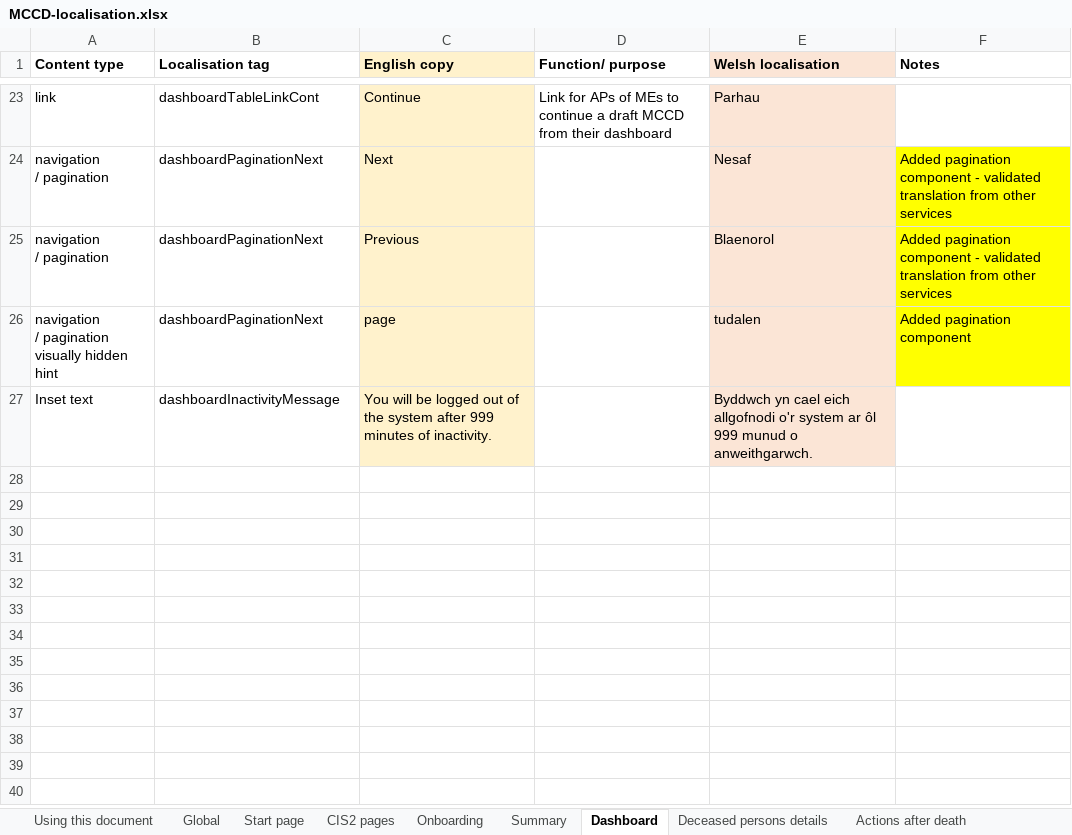
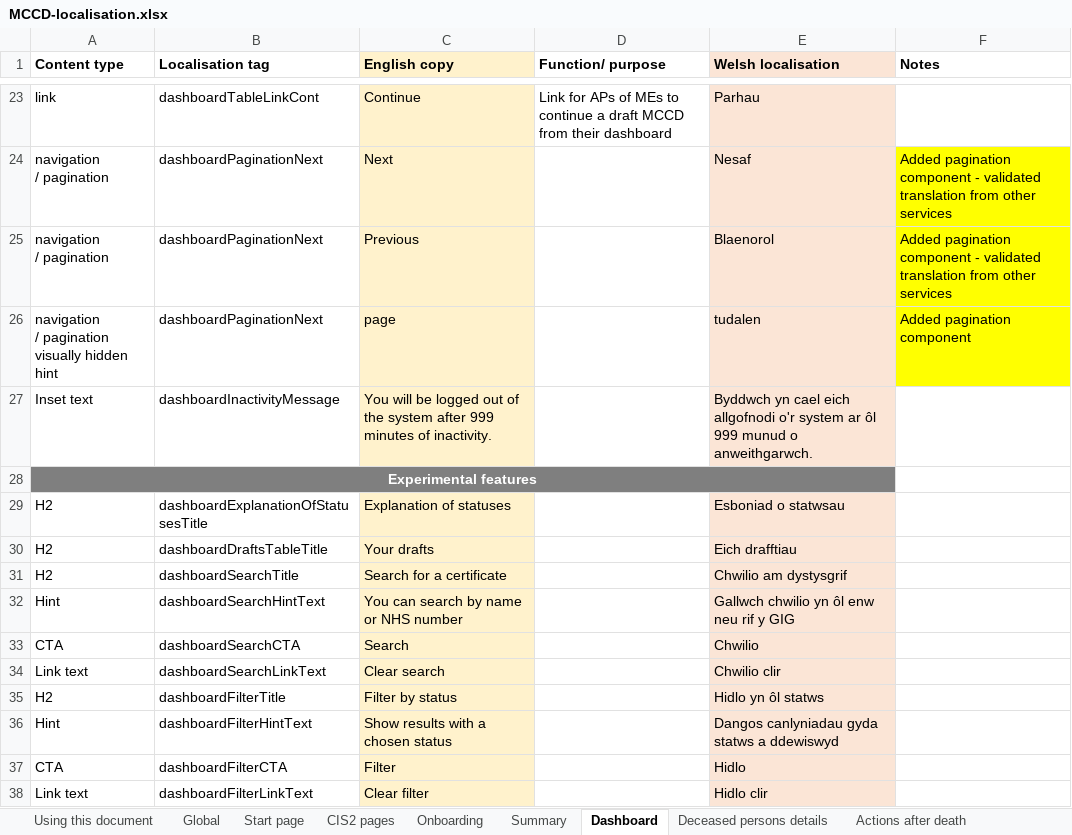
Before and after one commit to nhsbsa/medical-certificate-of-cause-of-death, an Excel workbook: app/data/MCCD-localisation.xlsx, sheet Dashboard, drawn as a sheet; only a part is shown, gaps mark what is left out; values as stored, in another font and other column widths than the file's, no borders; the diff names each change by its address in the sheet, - before the commit and + after, or states it on an @@ line.

Commit message:
Experimental features on the dashboard being translated into Welsh.

```diff
--- a/app/data/MCCD-localisation.xlsx (sheet Dashboard)
+++ b/app/data/MCCD-localisation.xlsx (sheet Dashboard)
+row 28: Experimental features
+row 29: H2 | dashboardExplanationOfStatusesTitle | Explanation of statuses |  | Esboniad o statwsau
+row 30: H2 | dashboardDraftsTableTitle | Your drafts |  | Eich drafftiau
+row 31: H2 | dashboardSearchTitle | Search for a certificate |  | Chwilio am dystysgrif
+row 32: Hint | dashboardSearchHintText | You can search by name or NHS number |  | Gallwch chwilio yn ôl enw neu rif y GIG
+row 33: CTA | dashboardSearchCTA | Search |  | Chwilio
+row 34: Link text | dashboardSearchLinkText | Clear search |  | Chwilio clir
+row 35: H2 | dashboardFilterTitle | Filter by status |  | Hidlo yn ôl statws
+row 36: Hint | dashboardFilterHintText | Show results with a chosen status |  | Dangos canlyniadau gyda statws a ddewiswyd
+row 37: CTA | dashboardFilterCTA | Filter |  | Hidlo
+row 38: Link text | dashboardFilterLinkText | Clear filter |  | Hidlo clir
```
Also changed, not shown: 3 other files.
